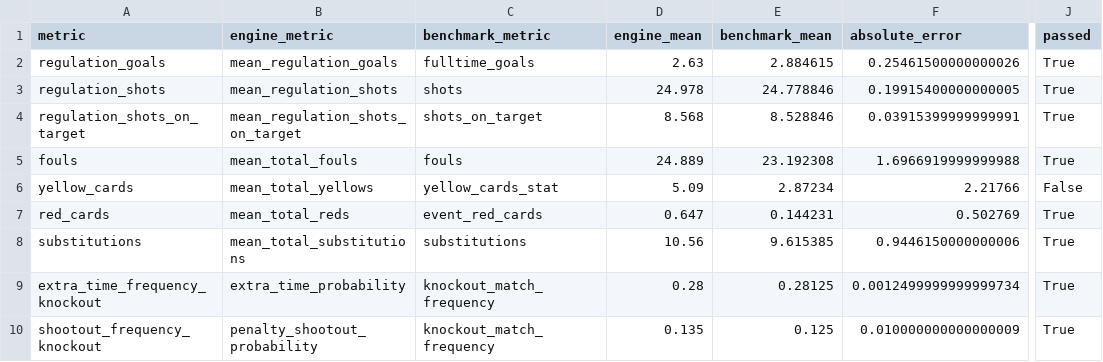
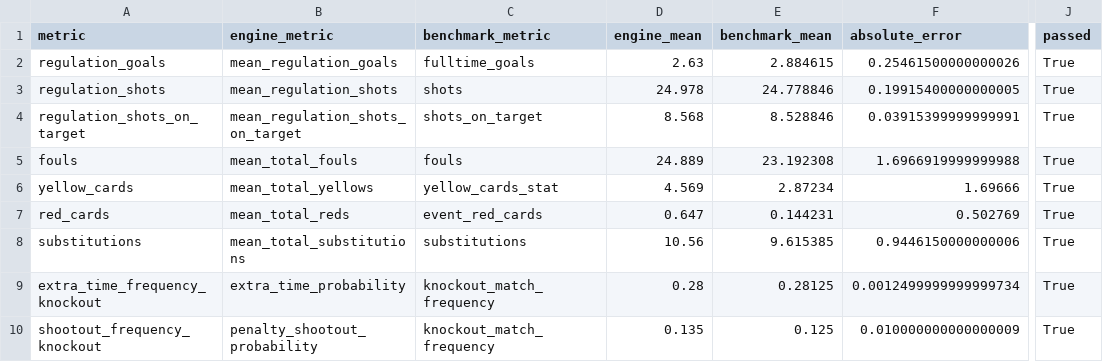
Before and after one commit to ViniciusCovas/synthetic-xi-2026, a CSV file: data/context/complete_final_preflight_metric_audit.csv, drawn as a sheet; only a part is shown, gaps mark what is left out; the diff names each change by its address in the sheet, - before the commit and + after, or states it on an @@ line.

```diff
--- a/data/context/complete_final_preflight_metric_audit.csv
+++ b/data/context/complete_final_preflight_metric_audit.csv
-D6 (engine_mean): 5.09
+D6 (engine_mean): 4.569
-F6 (absolute_error): 2.21766
+F6 (absolute_error): 1.69666
-J6 (passed): False
+J6 (passed): True
```
Also changed, not shown: 7 other files.
